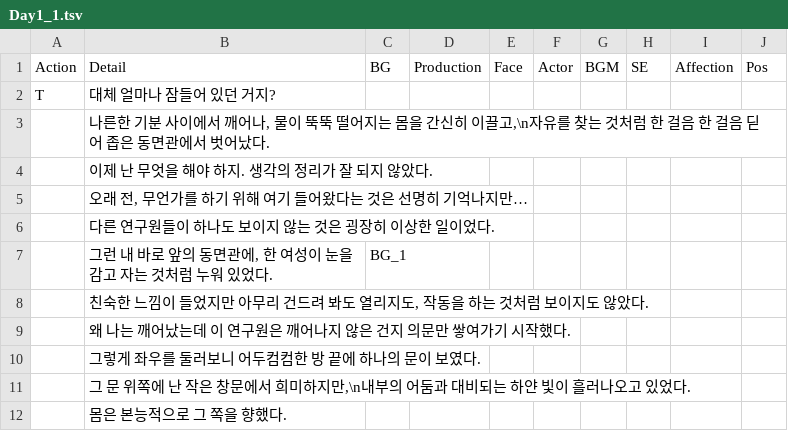
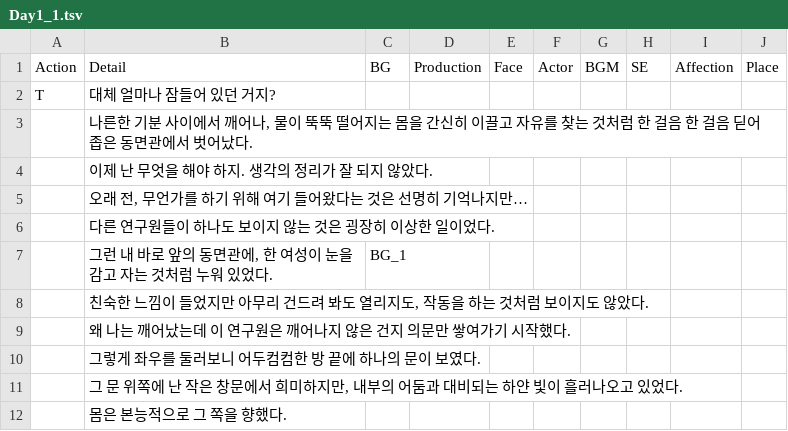
Before and after one commit to Haleluya777/ProjectAI_Story, a TSV file: Assets/Resources/Dialogues/Fixed/Day1/Day1_1.tsv, drawn as a sheet.

```diff
--- a/Assets/Resources/Dialogues/Fixed/Day1/Day1_1.tsv
+++ b/Assets/Resources/Dialogues/Fixed/Day1/Day1_1.tsv
@@ -1,4 +1,4 @@
-Action	Detail	BG	Production	Face	Actor	BGM	SE	Affection	Pos			
+Action	Detail	BG	Production	Face	Actor	BGM	SE	Affection	Place
 T	대체 얼마나 잠들어 있던 거지?								
-	나른한 기분 사이에서 깨어나, 물이 뚝뚝 떨어지는 몸을 간신히 이끌고,\n자유를 찾는 것처럼 한 걸음 한 걸음 딛어 좁은 동면관에서 벗어났다.								
+	나른한 기분 사이에서 깨어나, 물이 뚝뚝 떨어지는 몸을 간신히 이끌고 자유를 찾는 것처럼 한 걸음 한 걸음 딛어 좁은 동면관에서 벗어났다.								
 	이제 난 무엇을 해야 하지. 생각의 정리가 잘 되지 않았다.								
@@ -10,3 +10,3 @@ T	대체 얼마나 잠들어 있던 거지?
 	그렇게 좌우를 둘러보니 어두컴컴한 방 끝에 하나의 문이 보였다.								
-	그 문 위쪽에 난 작은 창문에서 희미하지만,\n내부의 어둠과 대비되는 하얀 빛이 흘러나오고 있었다.								
+	그 문 위쪽에 난 작은 창문에서 희미하지만, 내부의 어둠과 대비되는 하얀 빛이 흘러나오고 있었다.								
 	몸은 본능적으로 그 쪽을 향했다.								
```
Also changed, not shown: Assets/Resources/Dialogues/Characters/Iron/Iron_1.tsv, Assets/Resources/Dialogues/Fixed/Day1/Day1_2.tsv, 26 other files.
